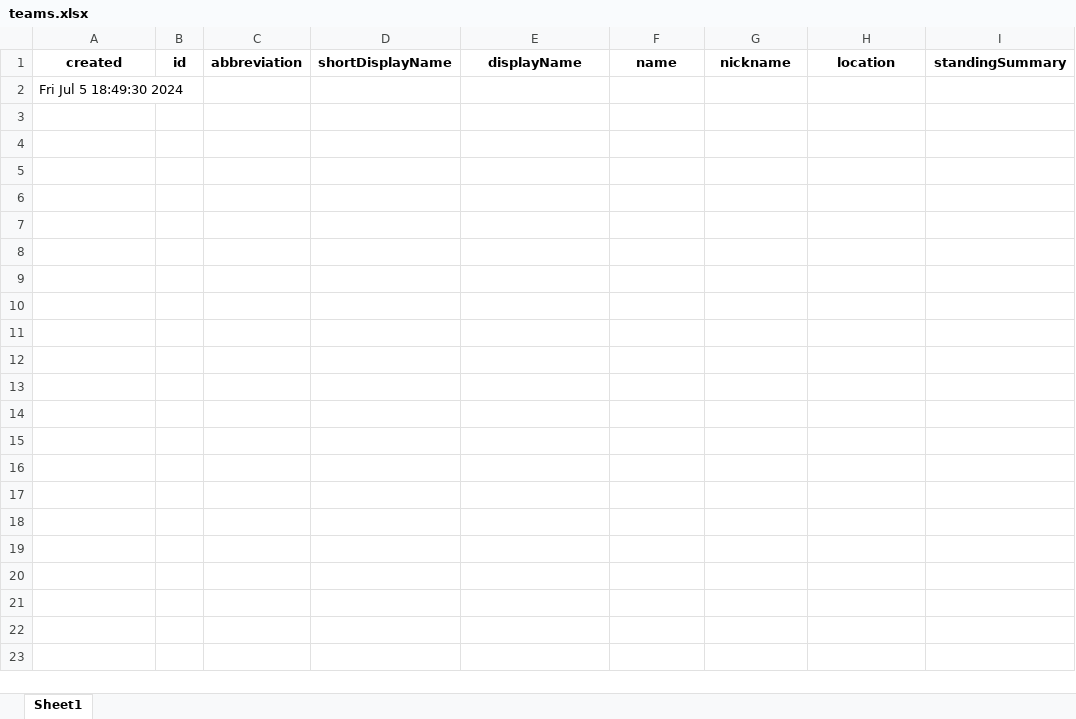
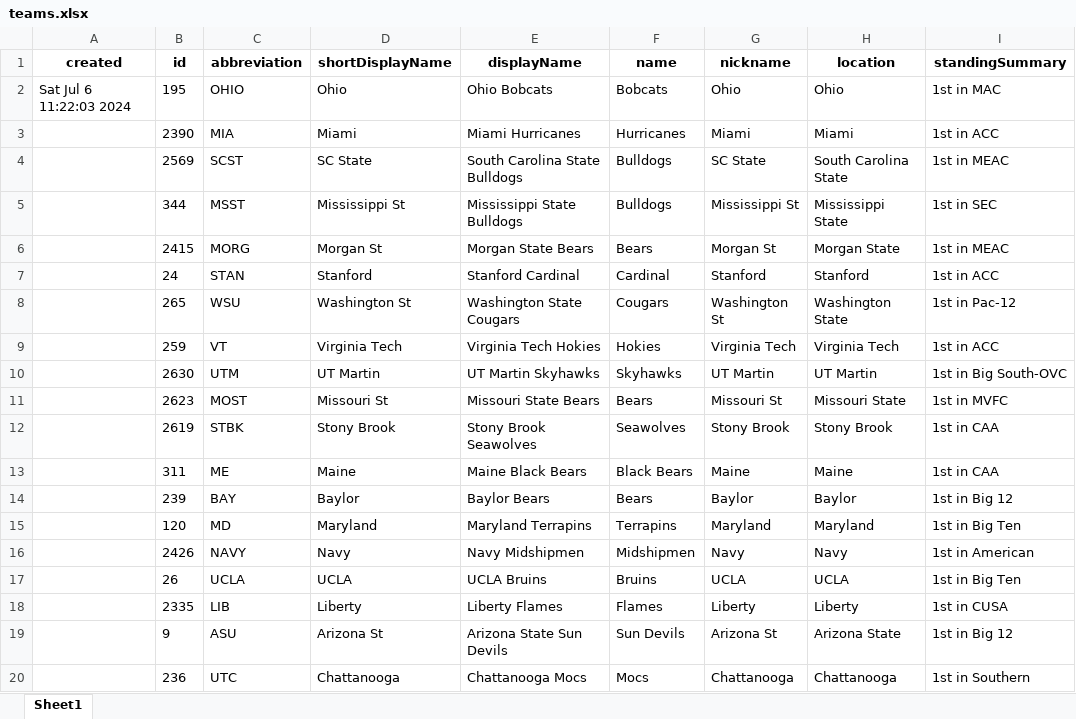
Before and after one commit to meprogrammerguy/pyBlitz, an Excel workbook: data/teams.xlsx, sheet Sheet1, drawn as a sheet; only a part is shown; values as stored, in another font and other column widths than the file's, no borders; removed rows and columns are numbered as before the commit, all else as after; the diff covers the shown part only; the diff names each change by its address in the sheet, - before the commit and + after, or states it on an @@ line.

Commit message:
final updates to team scraper

```diff
--- a/data/teams.xlsx (sheet Sheet1)
+++ b/data/teams.xlsx (sheet Sheet1)
-row 2: Fri Jul 5 18:49:30 2024
+row 2: Sat Jul 6 11:22:03 2024 | 195 | OHIO | Ohio | Ohio Bobcats | Bobcats | Ohio | Ohio | 1st in MAC
+row 3:  | 2390 | MIA | Miami | Miami Hurricanes | Hurricanes | Miami | Miami | 1st in ACC
+row 4:  | 2569 | SCST | SC State | South Carolina State Bulldogs | Bulldogs | SC State | South Carolina State | 1st in MEAC
+row 5:  | 344 | MSST | Mississippi St | Mississippi State Bulldogs | Bulldogs | Mississippi St | Mississippi State | 1st in SEC
+row 6:  | 2415 | MORG | Morgan St | Morgan State Bears | Bears | Morgan St | Morgan State | 1st in MEAC
+row 7:  | 24 | STAN | Stanford | Stanford Cardinal | Cardinal | Stanford | Stanford | 1st in ACC
+row 8:  | 265 | WSU | Washington St | Washington State Cougars | Cougars | Washington St | Washington State | 1st in Pac-12
+row 9:  | 259 | VT | Virginia Tech | Virginia Tech Hokies | Hokies | Virginia Tech | Virginia Tech | 1st in ACC
+row 10:  | 2630 | UTM | UT Martin | UT Martin Skyhawks | Skyhawks | UT Martin | UT Martin | 1st in Big South-OVC
+row 11:  | 2623 | MOST | Missouri St | Missouri State Bears | Bears | Missouri St | Missouri State | 1st in MVFC
+row 12:  | 2619 | STBK | Stony Brook | Stony Brook Seawolves | Seawolves | Stony Brook | Stony Brook | 1st in CAA
+row 13:  | 311 | ME | Maine | Maine Black Bears | Black Bears | Maine | Maine | 1st in CAA
+row 14:  | 239 | BAY | Baylor | Baylor Bears | Bears | Baylor | Baylor | 1st in Big 12
+row 15:  | 120 | MD | Maryland | Maryland Terrapins | Terrapins | Maryland | Maryland | 1st in Big Ten
+row 16:  | 2426 | NAVY | Navy | Navy Midshipmen | Midshipmen | Navy | Navy | 1st in American
+row 17:  | 26 | UCLA | UCLA | UCLA Bruins | Bruins | UCLA | UCLA | 1st in Big Ten
+row 18:  | 2335 | LIB | Liberty | Liberty Flames | Flames | Liberty | Liberty | 1st in CUSA
+row 19:  | 9 | ASU | Arizona St | Arizona State Sun Devils | Sun Devils | Arizona St | Arizona State | 1st in Big 12
+row 20:  | 236 | UTC | Chattanooga | Chattanooga Mocs | Mocs | Chattanooga | Chattanooga | 1st in Southern
```
Also changed, not shown: 208 added rows elsewhere in this sheet, 18 other files.
